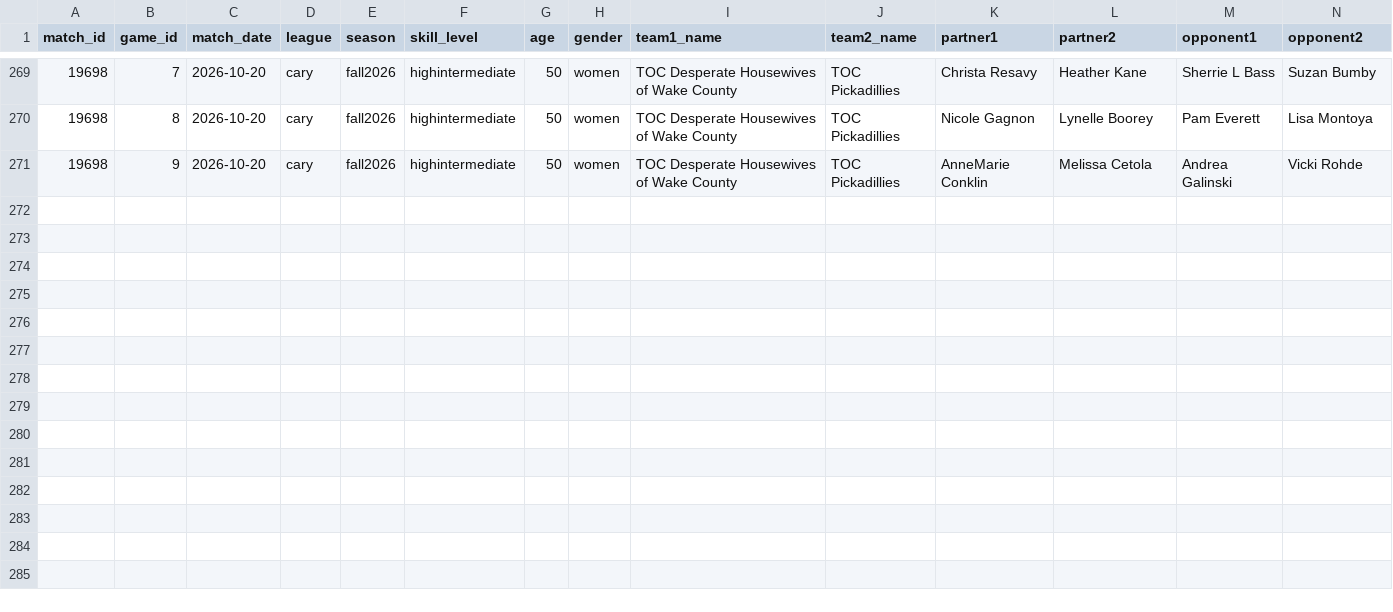
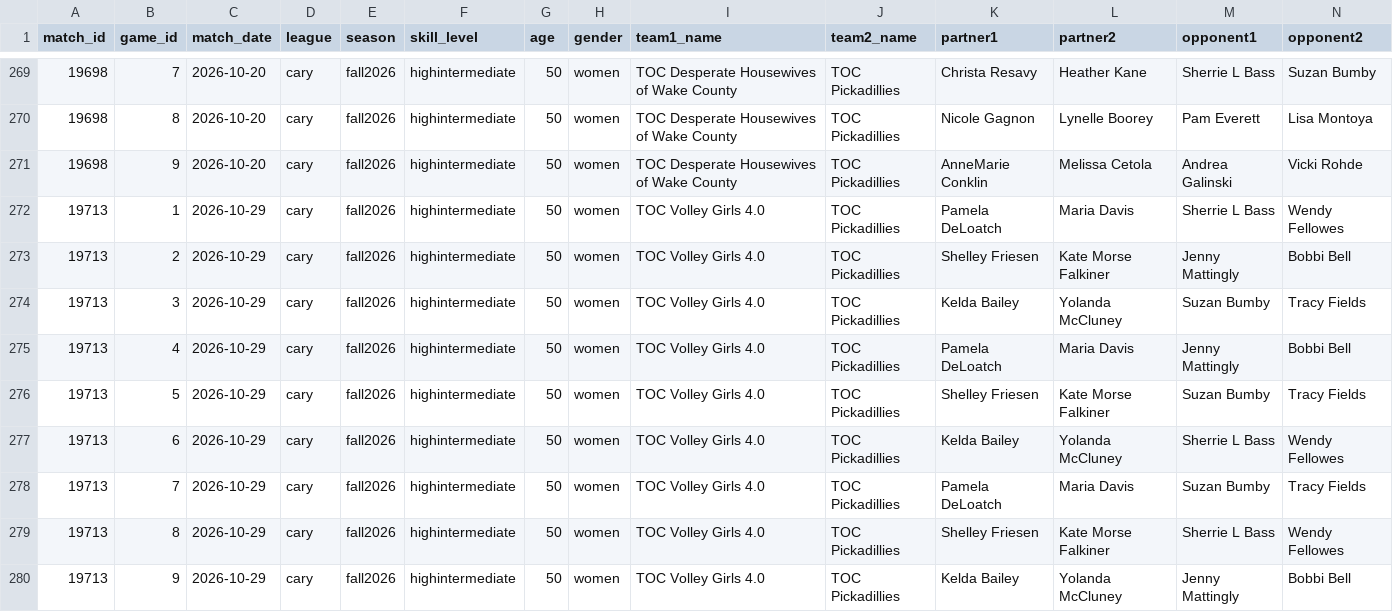
Before and after one commit to rebecca-draben/pickle-eyes, a CSV file: match_data_cary_fall2026_highintermediate50women.csv, drawn as a sheet; only a part is shown, gaps mark what is left out; rows hold the shown columns only; the diff names each change by its address in the sheet, - before the commit and + after, or states it on an @@ line.

Commit message:
1 more high int matches for total of 31 (all of them) ... valid if want to keep

```diff
--- a/match_data_cary_fall2026_highintermediate50women.csv
+++ b/match_data_cary_fall2026_highintermediate50women.csv
+row 272: 19713 | 1 | 2026-10-29 | cary | fall2026 | highintermediate | 50 | women | TOC Volley Girls 4.0 | TOC Pickadillies | Pamela DeLoatch | Maria Davis | Sherrie L Bass | Wendy Fellowes
+row 273: 19713 | 2 | 2026-10-29 | cary | fall2026 | highintermediate | 50 | women | TOC Volley Girls 4.0 | TOC Pickadillies | Shelley Friesen | Kate Morse Falkiner | Jenny Mattingly | Bobbi Bell
+row 274: 19713 | 3 | 2026-10-29 | cary | fall2026 | highintermediate | 50 | women | TOC Volley Girls 4.0 | TOC Pickadillies | Kelda Bailey | Yolanda McCluney | Suzan Bumby | Tracy Fields
+row 275: 19713 | 4 | 2026-10-29 | cary | fall2026 | highintermediate | 50 | women | TOC Volley Girls 4.0 | TOC Pickadillies | Pamela DeLoatch | Maria Davis | Jenny Mattingly | Bobbi Bell
+row 276: 19713 | 5 | 2026-10-29 | cary | fall2026 | highintermediate | 50 | women | TOC Volley Girls 4.0 | TOC Pickadillies | Shelley Friesen | Kate Morse Falkiner | Suzan Bumby | Tracy Fields
+row 277: 19713 | 6 | 2026-10-29 | cary | fall2026 | highintermediate | 50 | women | TOC Volley Girls 4.0 | TOC Pickadillies | Kelda Bailey | Yolanda McCluney | Sherrie L Bass | Wendy Fellowes
+row 278: 19713 | 7 | 2026-10-29 | cary | fall2026 | highintermediate | 50 | women | TOC Volley Girls 4.0 | TOC Pickadillies | Pamela DeLoatch | Maria Davis | Suzan Bumby | Tracy Fields
+row 279: 19713 | 8 | 2026-10-29 | cary | fall2026 | highintermediate | 50 | women | TOC Volley Girls 4.0 | TOC Pickadillies | Shelley Friesen | Kate Morse Falkiner | Sherrie L Bass | Wendy Fellowes
+row 280: 19713 | 9 | 2026-10-29 | cary | fall2026 | highintermediate | 50 | women | TOC Volley Girls 4.0 | TOC Pickadillies | Kelda Bailey | Yolanda McCluney | Jenny Mattingly | Bobbi Bell
```
Also changed, not shown: 1 other file.
